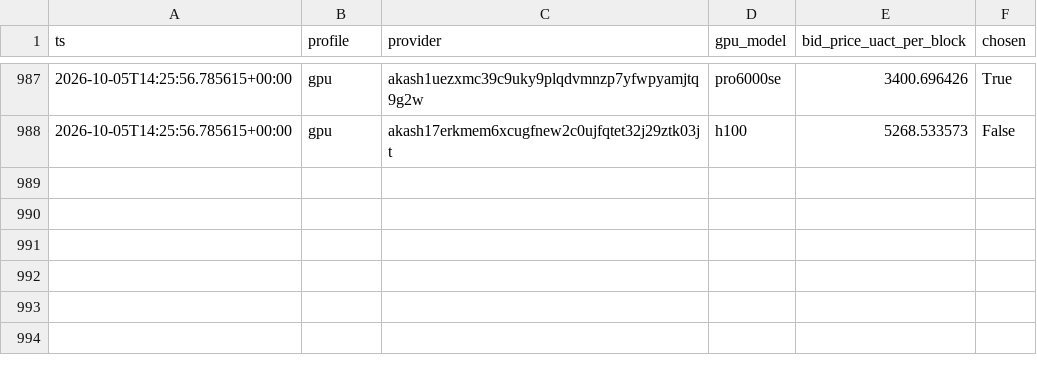
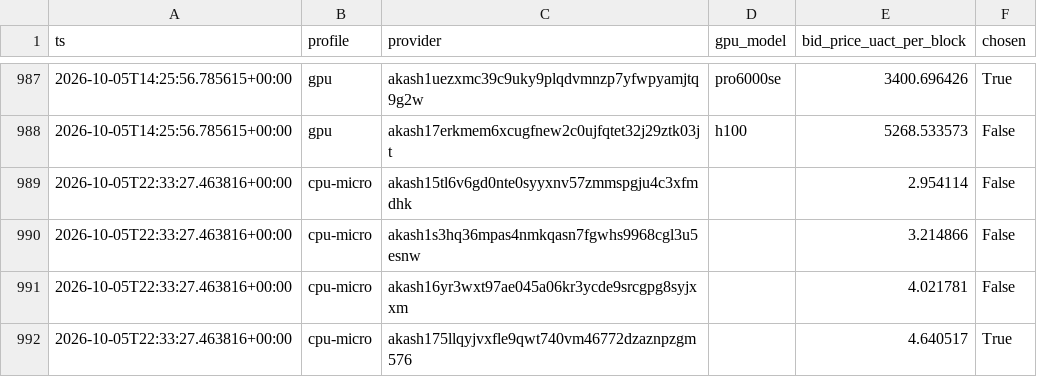
Before and after one commit to themailman05/shoestring, a CSV file: data/bids.csv, drawn as a sheet; only a part is shown, gaps mark what is left out; the diff names each change by its address in the sheet, - before the commit and + after, or states it on an @@ line.

```diff
--- a/data/bids.csv
+++ b/data/bids.csv
+row 989: 2026-10-05T22:33:27.463816+00:00 | cpu-micro | akash15tl6v6gd0nte0syyxnv57zmmspgju4c3xfmdhk |  | 2.954114 | False
+row 990: 2026-10-05T22:33:27.463816+00:00 | cpu-micro | akash1s3hq36mpas4nmkqasn7fgwhs9968cgl3u5esnw |  | 3.214866 | False
+row 991: 2026-10-05T22:33:27.463816+00:00 | cpu-micro | akash16yr3wxt97ae045a06kr3ycde9srcgpg8syjxxm |  | 4.021781 | False
+row 992: 2026-10-05T22:33:27.463816+00:00 | cpu-micro | akash175llqyjvxfle9qwt740vm46772dzaznpzgm576 |  | 4.640517 | True
```
Also changed, not shown: data/canary.csv.
